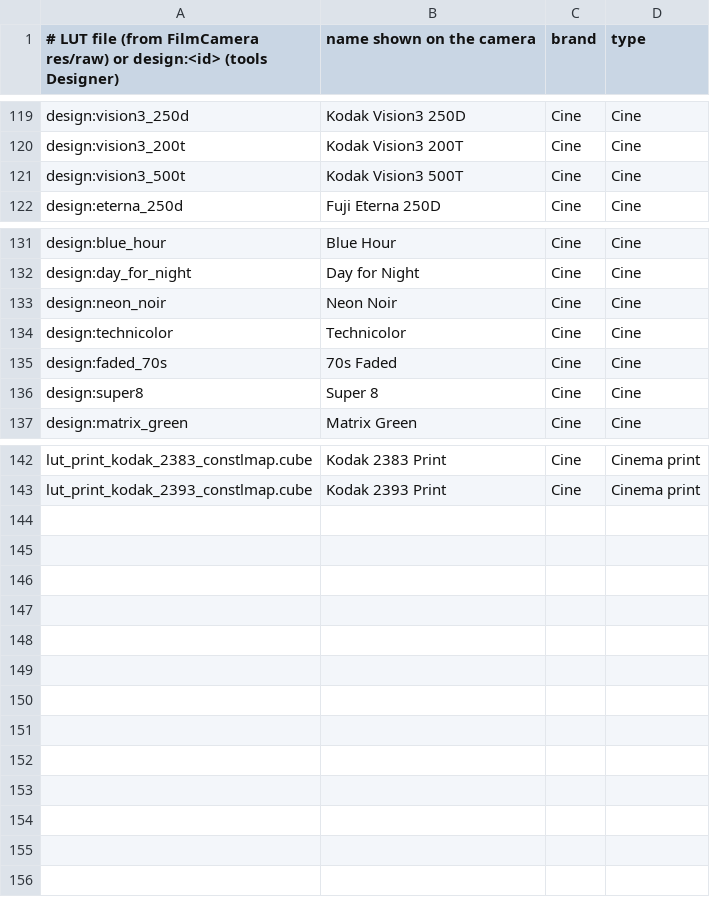
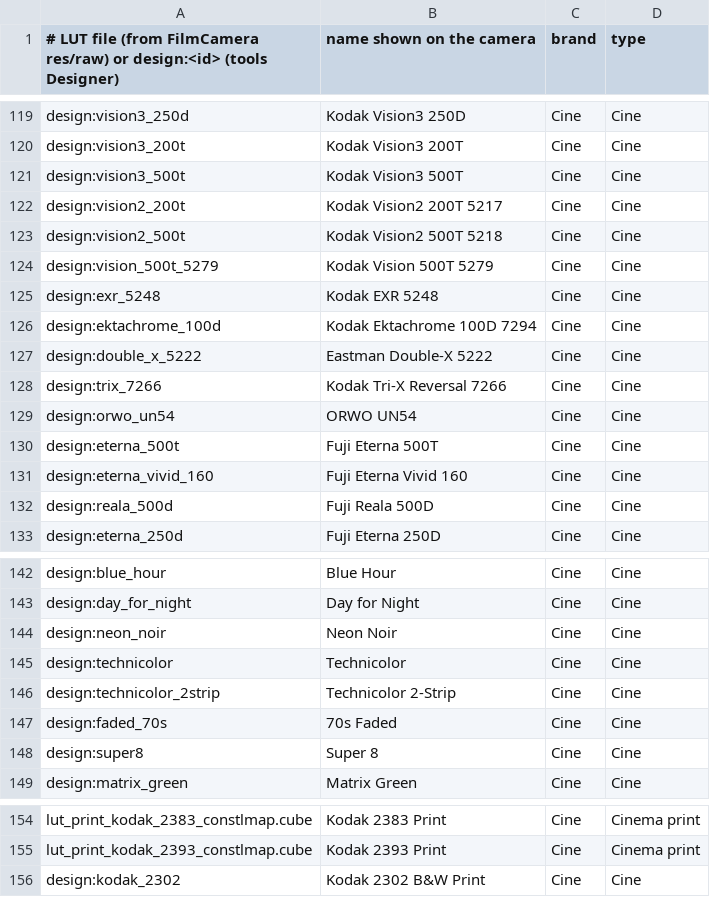
Before and after one commit to jegly/sonyalpha-film, a CSV file: tools/films.csv, drawn as a sheet; only a part is shown, gaps mark what is left out.

```diff
--- a/tools/films.csv
+++ b/tools/films.csv
@@ -121,2 +121,13 @@ design:vision3_200t|Kodak Vision3 200T|Cine|Cine
 design:vision3_500t|Kodak Vision3 500T|Cine|Cine
+design:vision2_200t|Kodak Vision2 200T 5217|Cine|Cine
+design:vision2_500t|Kodak Vision2 500T 5218|Cine|Cine
+design:vision_500t_5279|Kodak Vision 500T 5279|Cine|Cine
+design:exr_5248|Kodak EXR 5248|Cine|Cine
+design:ektachrome_100d|Kodak Ektachrome 100D 7294|Cine|Cine
+design:double_x_5222|Eastman Double-X 5222|Cine|Cine
+design:trix_7266|Kodak Tri-X Reversal 7266|Cine|Cine
+design:orwo_un54|ORWO UN54|Cine|Cine
+design:eterna_500t|Fuji Eterna 500T|Cine|Cine
+design:eterna_vivid_160|Fuji Eterna Vivid 160|Cine|Cine
+design:reala_500d|Fuji Reala 500D|Cine|Cine
 design:eterna_250d|Fuji Eterna 250D|Cine|Cine
@@ -134,2 +145,3 @@ design:neon_noir|Neon Noir|Cine|Cine
 design:technicolor|Technicolor|Cine|Cine
+design:technicolor_2strip|Technicolor 2-Strip|Cine|Cine
 design:faded_70s|70s Faded|Cine|Cine
@@ -143 +155,2 @@ lut_print_kodak_2383_constlmap.cube|Kodak 2383 Print|Cine|Cinema print
 lut_print_kodak_2393_constlmap.cube|Kodak 2393 Print|Cine|Cinema print
+design:kodak_2302|Kodak 2302 B&W Print|Cine|Cine
```
Also changed, not shown: 39 other files.
